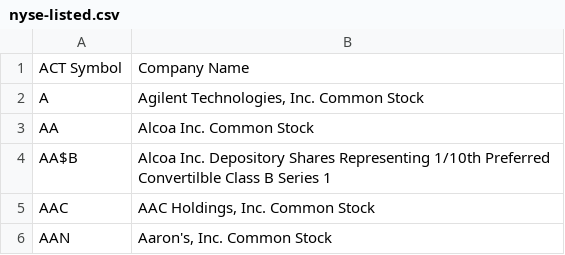
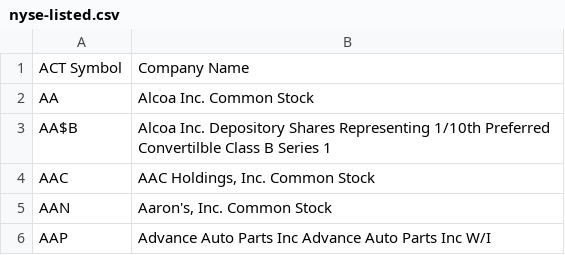
Before and after one commit to kennybui-data-ai/wallstreetbets, a CSV file: wsb/nyse-listed.csv, drawn as a sheet; only a part is shown; the shorter side is filled out with more unchanged rows.

```diff
--- a/wsb/nyse-listed.csv
+++ b/wsb/nyse-listed.csv
@@ -1,3 +1,2 @@
 ACT Symbol,Company Name
-A,"Agilent Technologies, Inc. Common Stock"
 AA,Alcoa Inc. Common Stock
```
Also changed, not shown: 13 other files.
